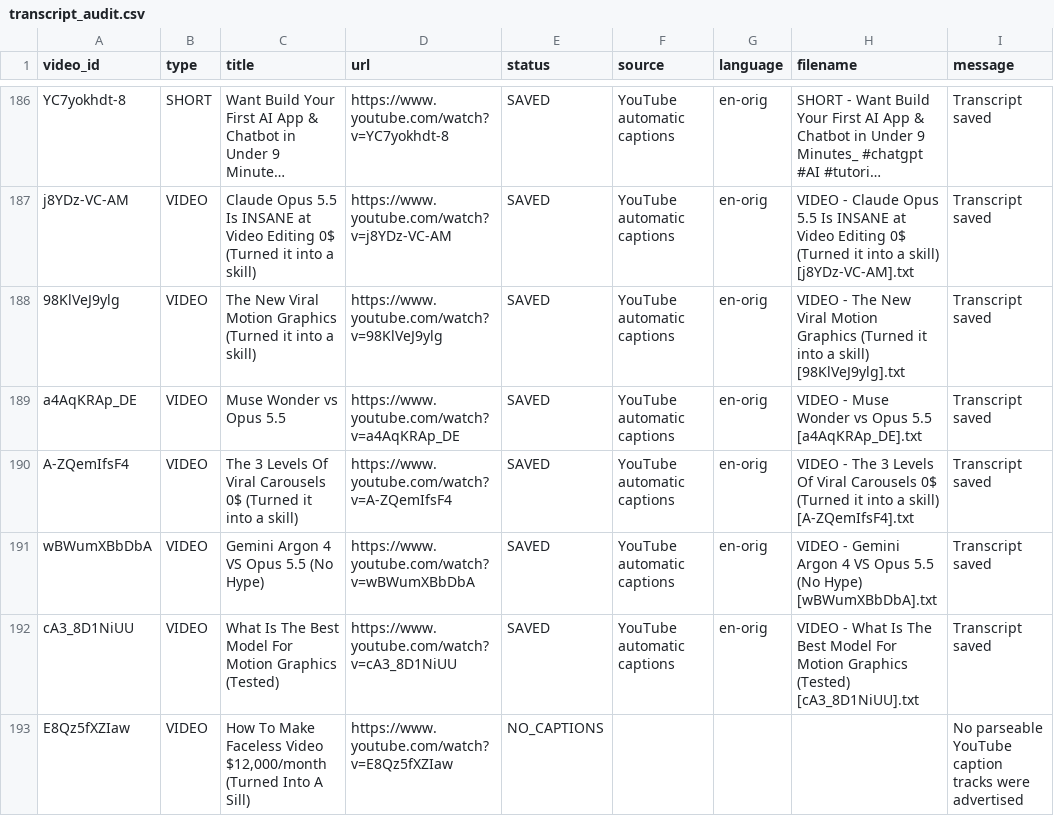
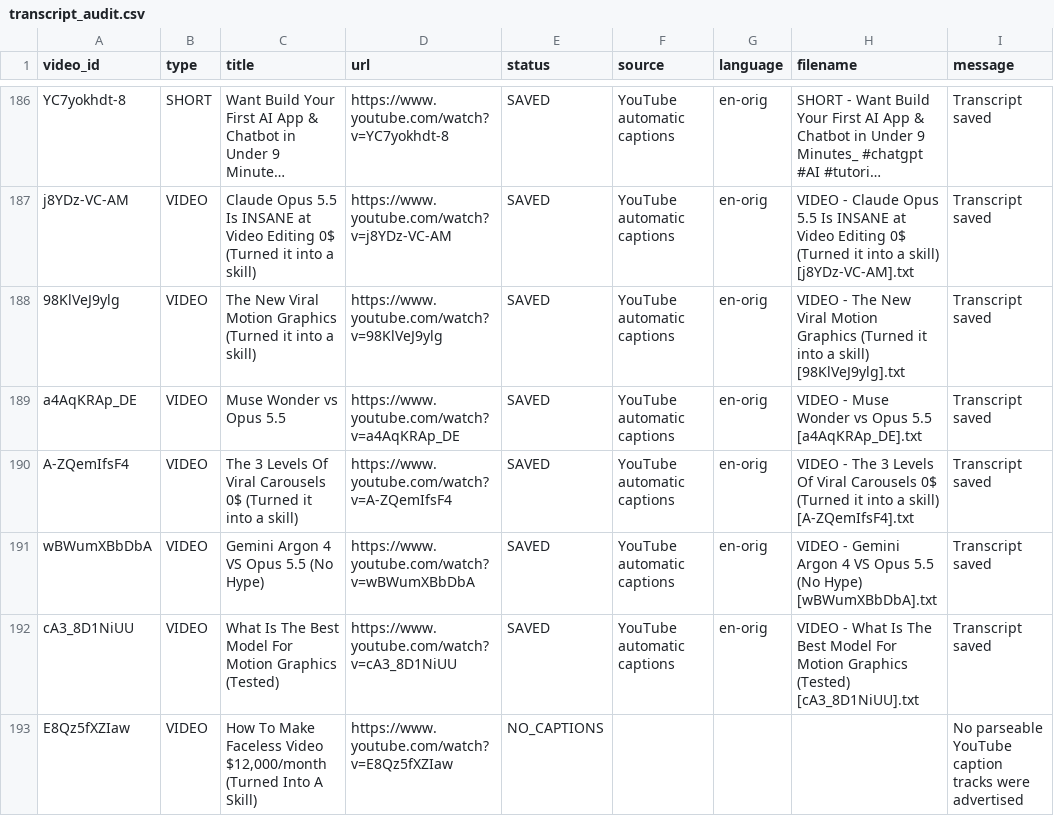
Before and after one commit to therandomhuman-hub/Youtube_Transcript_Extractor, a CSV file: completed/Jad M.H _ AI Automation/transcript_audit.csv, drawn as a sheet; only a part is shown, gaps mark what is left out; long unchanged cells end in …; the diff names each change by its address in the sheet, - before the commit and + after, or states it on an @@ line.

```diff
--- a/completed/Jad M.H _ AI Automation/transcript_audit.csv
+++ b/completed/Jad M.H _ AI Automation/transcript_audit.csv
-C193 (title): …Into A Sill)
+C193 (title): …Into A Skill)
```
Also changed, not shown: Jack Neel/transcript_audit.csv, Joshua Elder/transcript_audit.csv, 50 other files.
